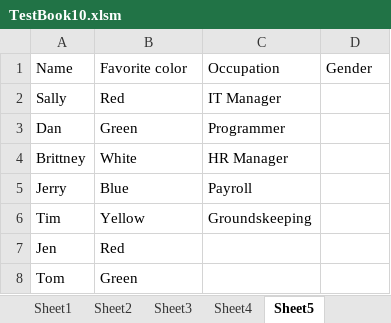
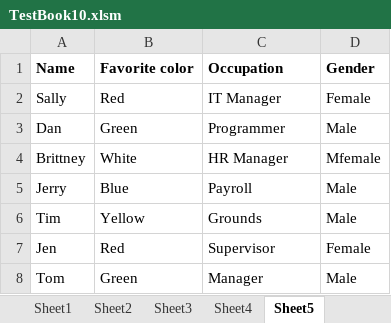
Before and after one commit to NiltonGMJunior/The-Ultimate-Excel-Programmer-Course, an Excel workbook: Section10/TestBook10.xlsm, sheet Sheet5, drawn as a sheet; values as stored, in another font and other column widths than the file's, no borders; charts and pictures not drawn; the diff names each change by its address in the sheet, - before the commit and + after, or states it on an @@ line.

Commit message:
Update

```diff
--- a/Section10/TestBook10.xlsm (sheet Sheet5)
+++ b/Section10/TestBook10.xlsm (sheet Sheet5)
-A1:D1 bold: off
+A1:D1 bold: on
-D2 (Gender): (empty)
+D2 (Gender): Female
-D3 (Gender): (empty)
+D3 (Gender): Male
-D4 (Gender): (empty)
+D4 (Gender): Mfemale
-D5:D6 (Gender): (empty)
+D5:D6 (Gender): Male
-C6 (Occupation): Groundskeeping
+C6 (Occupation): Grounds
-C7 (Occupation): (empty)
+C7 (Occupation): Supervisor
-D7 (Gender): (empty)
+D7 (Gender): Female
-C8 (Occupation): (empty)
+C8 (Occupation): Manager
-D8 (Gender): (empty)
+D8 (Gender): Male
```
Also changed, not shown: charts or pictures.
